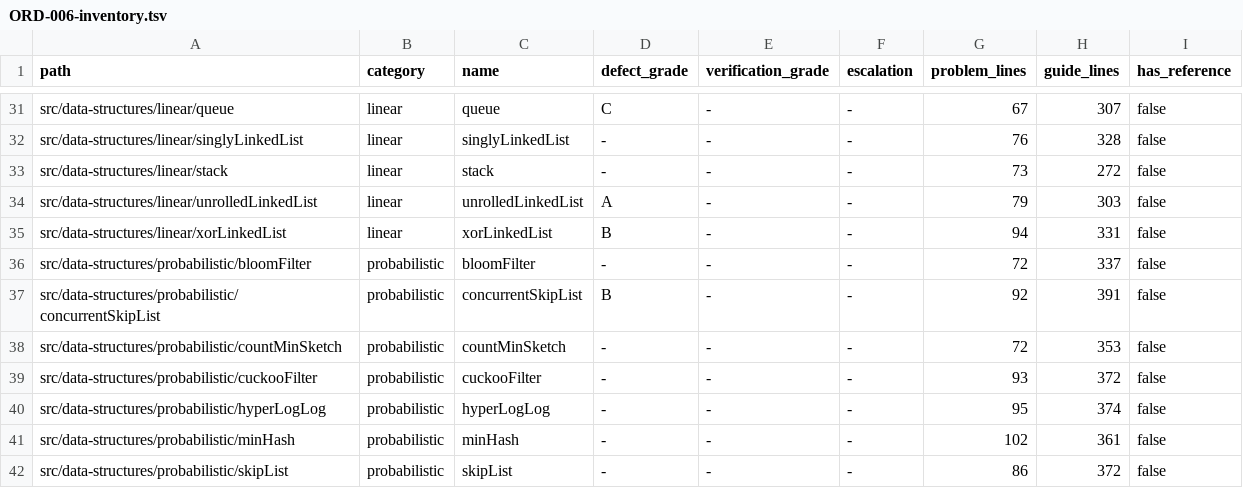
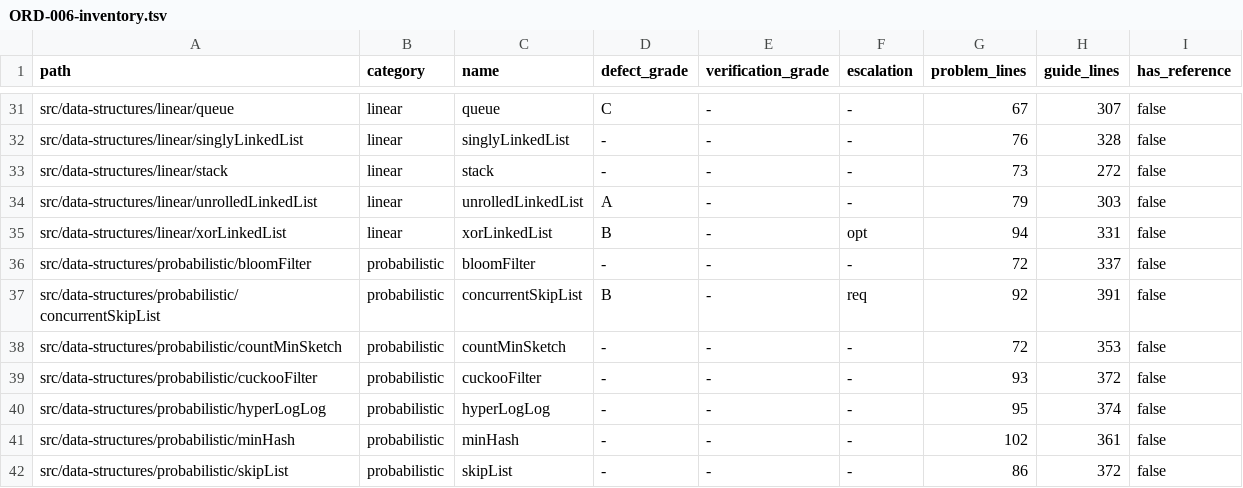
Before and after one commit to centurio1987/grow-up-programming, a TSV file: docs/ORD-006-inventory.tsv, drawn as a sheet; only a part is shown, gaps mark what is left out.

```diff
--- a/docs/ORD-006-inventory.tsv
+++ b/docs/ORD-006-inventory.tsv
@@ -34,5 +34,5 @@ src/data-structures/linear/stack	linear	stack	-	-	-	73	272	false
 src/data-structures/linear/unrolledLinkedList	linear	unrolledLinkedList	A	-	-	79	303	false
-src/data-structures/linear/xorLinkedList	linear	xorLinkedList	B	-	-	94	331	false
+src/data-structures/linear/xorLinkedList	linear	xorLinkedList	B	-	opt	94	331	false
 src/data-structures/probabilistic/bloomFilter	probabilistic	bloomFilter	-	-	-	72	337	false
-src/data-structures/probabilistic/concurrentSkipList	probabilistic	concurrentSkipList	B	-	-	92	391	false
+src/data-structures/probabilistic/concurrentSkipList	probabilistic	concurrentSkipList	B	-	req	92	391	false
 src/data-structures/probabilistic/countMinSketch	probabilistic	countMinSketch	-	-	-	72	353	false
```
Also changed, not shown: 3 other files.
